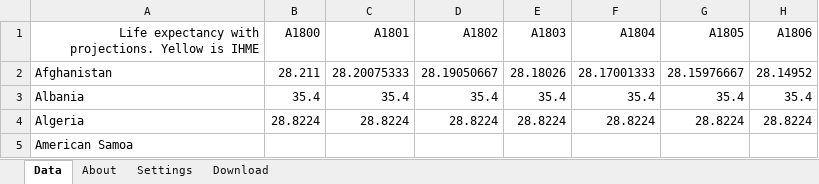
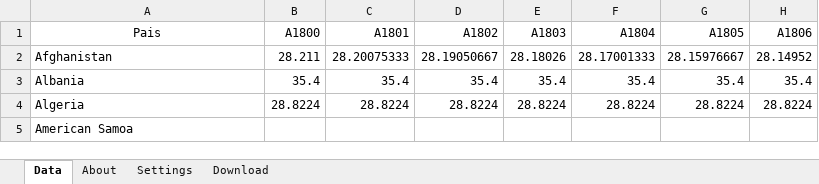
Before and after one commit to gabrielnoal/CD1S17, an Excel workbook: Projeto 2/Life.xlsx, sheet Data, drawn as a sheet; only a part is shown; values as stored, in another font and other column widths than the file's, no borders; the diff names each change by its address in the sheet, - before the commit and + after, or states it on an @@ line.

```diff
--- a/Projeto 2/Life.xlsx (sheet Data)
+++ b/Projeto 2/Life.xlsx (sheet Data)
-A1: Life expectancy with projections. Yellow is IHME
+A1: Pais
-A1 alignment: right
+A1 alignment: center
```
Also changed, not shown: 3 other files.
